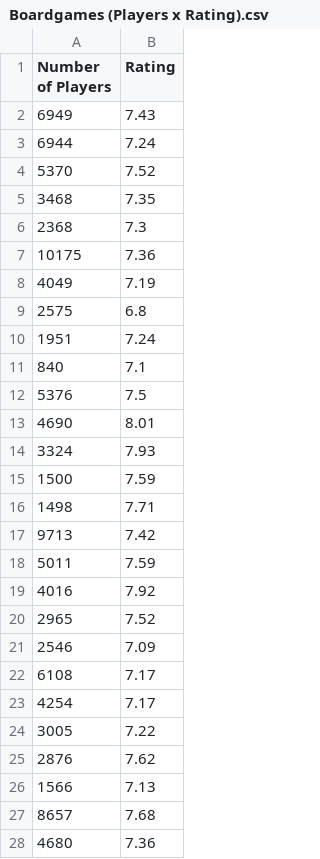
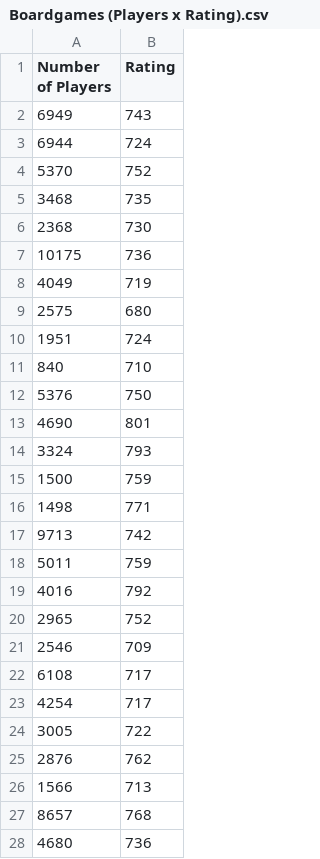
Before and after one commit to slopesk/D3.js-utm, a CSV file: Boardgames (Players x Rating).csv, drawn as a sheet; only a part is shown; the diff covers the shown part only.

Commit message:
Update Boardgames (Players x Rating).csv

```diff
--- a/Boardgames (Players x Rating).csv
+++ b/Boardgames (Players x Rating).csv
@@ -1,28 +1,28 @@
 Number of Players,Rating
-6949,7.43
-6944,7.24
-5370,7.52
-3468,7.35
-2368,7.3
-10175,7.36
-4049,7.19
-2575,6.8
-1951,7.24
-840,7.1
-5376,7.5
-4690,8.01
-3324,7.93
-1500,7.59
-1498,7.71
-9713,7.42
-5011,7.59
-4016,7.92
-2965,7.52
-2546,7.09
-6108,7.17
-4254,7.17
-3005,7.22
-2876,7.62
-1566,7.13
-8657,7.68
-4680,7.36
+6949,743
+6944,724
+5370,752
+3468,735
+2368,730
+10175,736
+4049,719
+2575,680
+1951,724
+840,710
+5376,750
+4690,801
+3324,793
+1500,759
+1498,771
+9713,742
+5011,759
+4016,792
+2965,752
+2546,709
+6108,717
+4254,717
+3005,722
+2876,762
+1566,713
+8657,768
+4680,736
```
Also changed, not shown: 8 edited cells elsewhere in this file.
